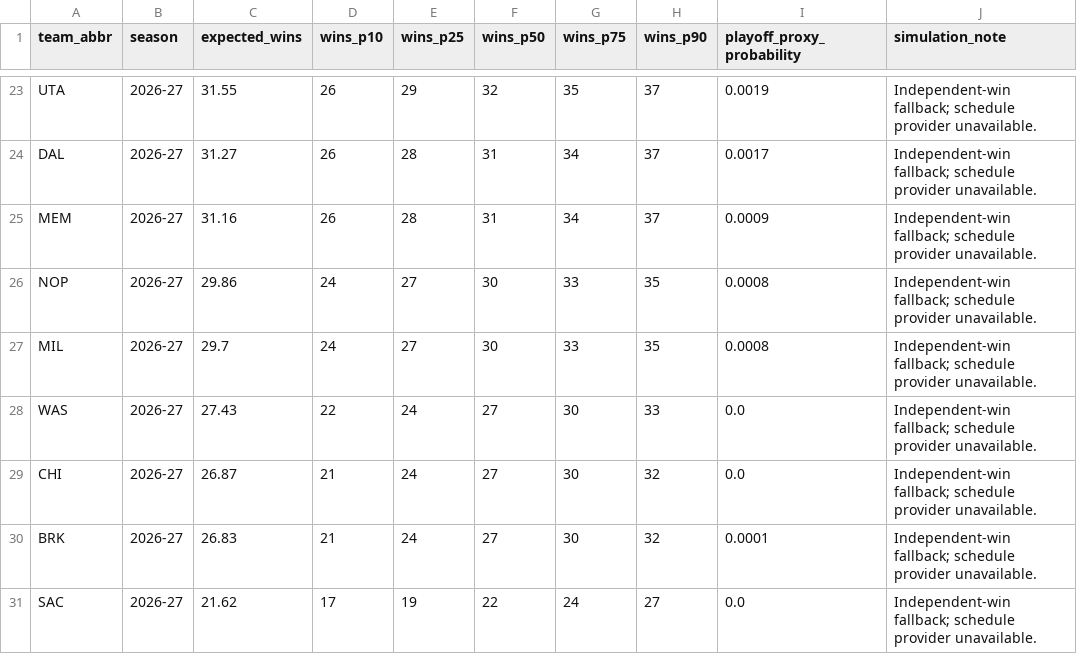
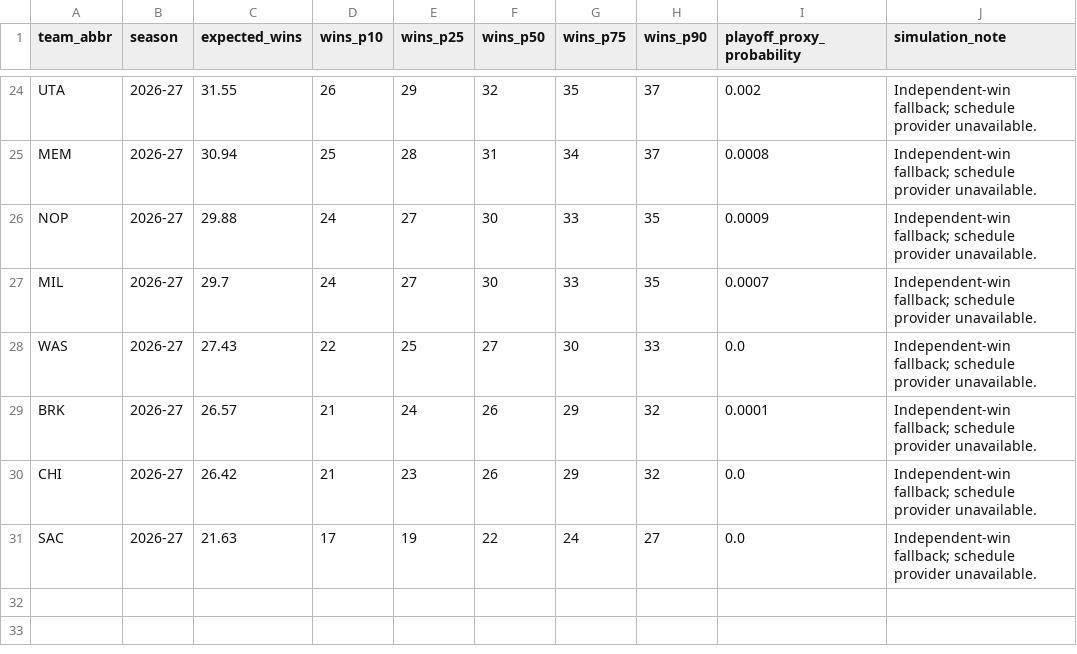
Before and after one commit to ADorsey1/nba-forecast-lab, a CSV file: data/processed/next_season_simulation.csv, drawn as a sheet; only a part is shown, gaps mark what is left out; removed rows and columns are numbered as before the commit, all else as after; the diff covers the shown part only; the diff names each change by its address in the sheet, - before the commit and + after, or states it on an @@ line.

```diff
--- a/data/processed/next_season_simulation.csv
+++ b/data/processed/next_season_simulation.csv
-I24 (playoff_proxy_probability): 0.0019
+I24 (playoff_proxy_probability): 0.002
-row 24: DAL | 2026-27 | 31.27 | 26 | 28 | 31 | 34 | 37 | 0.0017 | Independent-win fallback; schedule provider unavailable.
-C25 (expected_wins): 31.16
+C25 (expected_wins): 30.94
-D25 (wins_p10): 26
+D25 (wins_p10): 25
-I25 (playoff_proxy_probability): 0.0009
+I25 (playoff_proxy_probability): 0.0008
-C26 (expected_wins): 29.86
+C26 (expected_wins): 29.88
-I26 (playoff_proxy_probability): 0.0008
+I26 (playoff_proxy_probability): 0.0009
-I27 (playoff_proxy_probability): 0.0008
+I27 (playoff_proxy_probability): 0.0007
-E28 (wins_p25): 24
+E28 (wins_p25): 25
-row 29: CHI | 2026-27 | 26.87 | 21 | 24 | 27 | 30 | 32 | 0.0 | Independent-win fallback; schedule provider unavailable.
-C29 (expected_wins): 26.83
+C29 (expected_wins): 26.57
-F29 (wins_p50): 27
+F29 (wins_p50): 26
-G29 (wins_p75): 30
+G29 (wins_p75): 29
+row 30: CHI | 2026-27 | 26.42 | 21 | 23 | 26 | 29 | 32 | 0.0 | Independent-win fallback; schedule provider unavailable.
-C31 (expected_wins): 21.62
+C31 (expected_wins): 21.63
```
Also changed, not shown: 2 added rows, 1 removed row and 30 edited cells elsewhere in this file, data/processed/next_season_forecast.csv, data/raw/live/live_team_context.csv, 4 other files.
